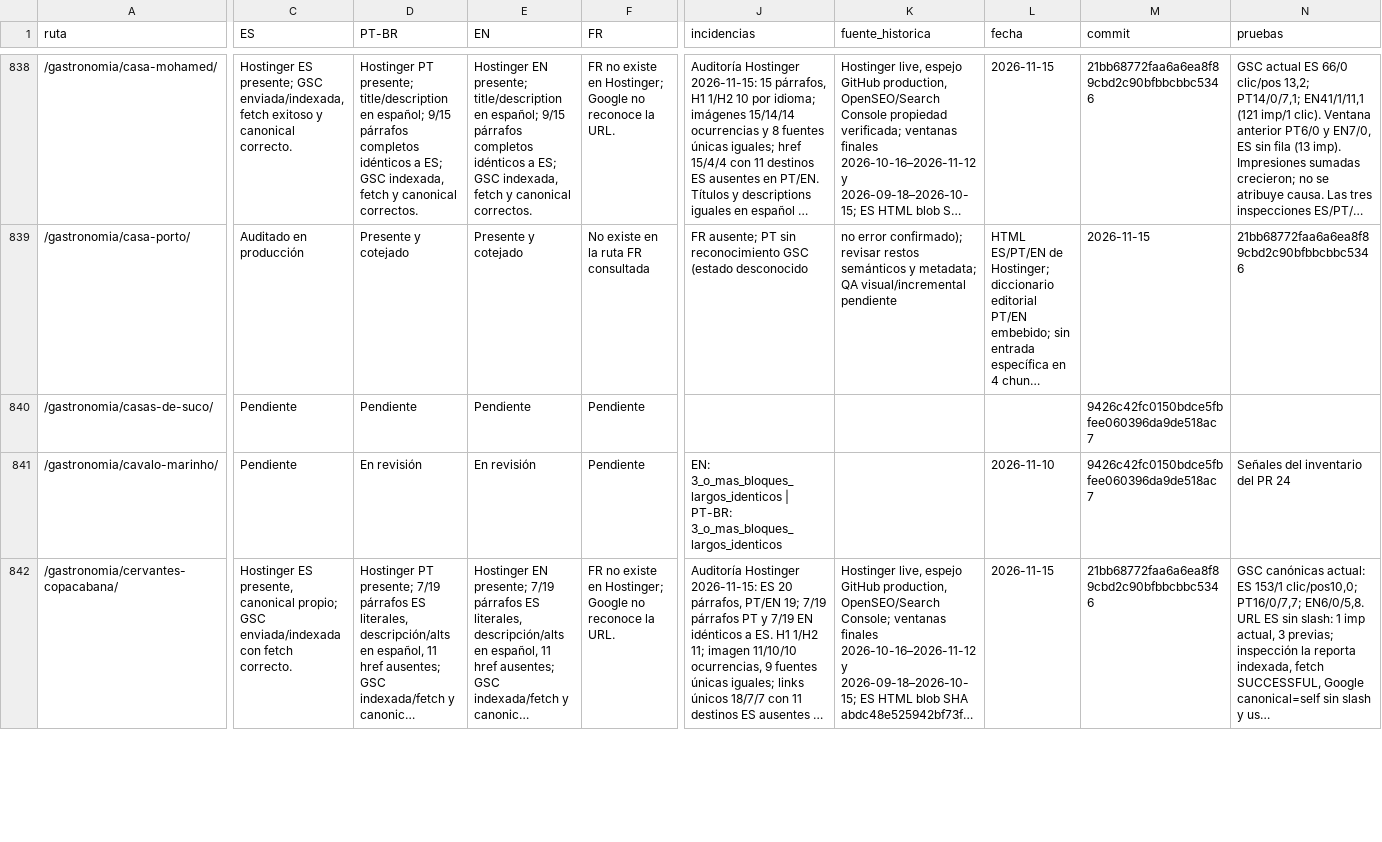
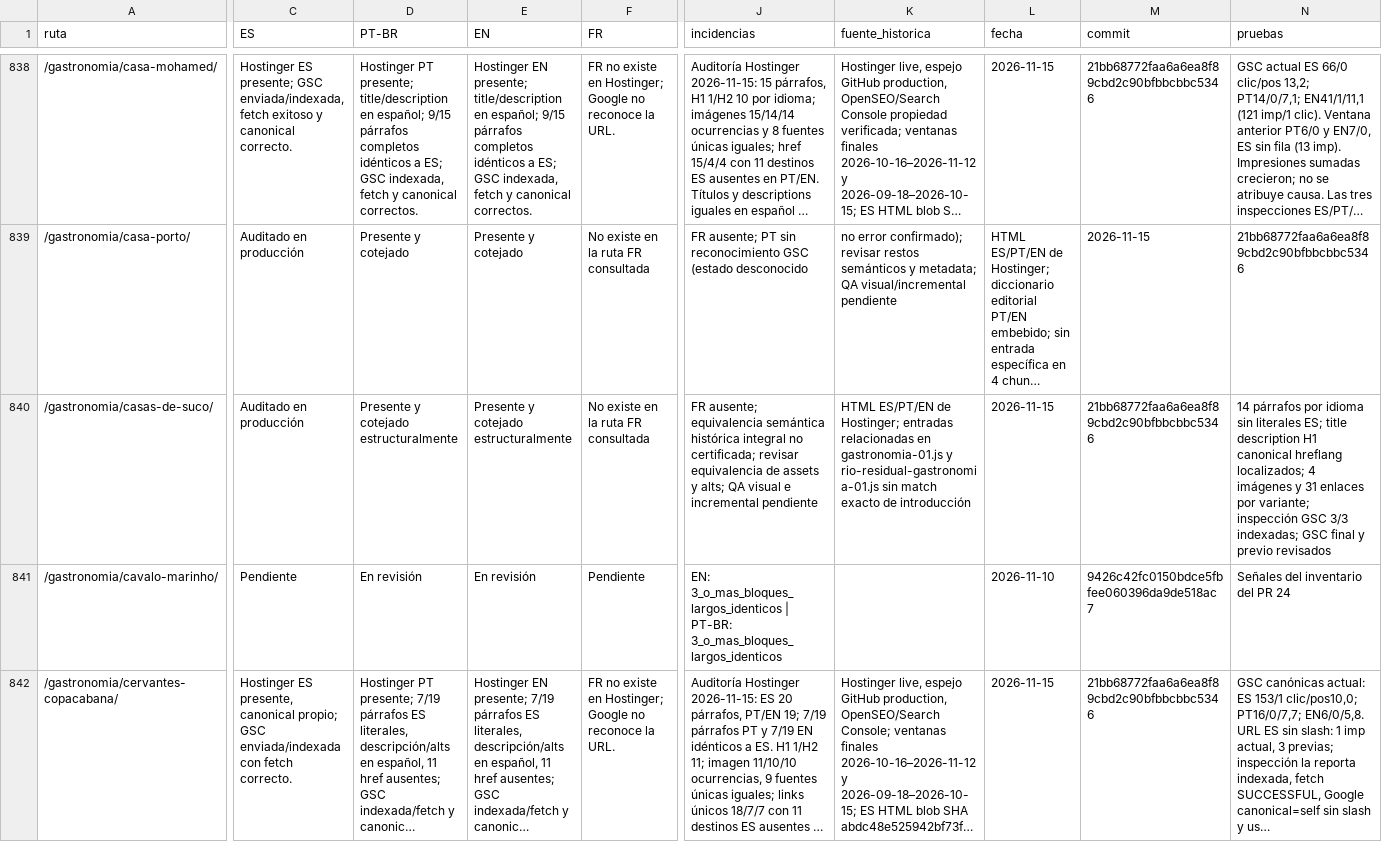
Before and after one commit to lacasadelsushirg-pixel/ernestinho-v2, a CSV file: docs/seo/INVENTARIO_MAESTRO_CUATRO_IDIOMAS.csv, drawn as a sheet; only a part is shown, gaps mark what is left out; long unchanged cells end in …; the diff names each change by its address in the sheet, - before the commit and + after, or states it on an @@ line.

Commit message:
docs(seo): auditar Casas de Suco en producción

```diff
--- a/docs/seo/INVENTARIO_MAESTRO_CUATRO_IDIOMAS.csv
+++ b/docs/seo/INVENTARIO_MAESTRO_CUATRO_IDIOMAS.csv
-C840 (ES): Pendiente
+C840 (ES): Auditado en producción
-D840 (PT-BR): Pendiente
+D840 (PT-BR): Presente y cotejado estructuralmente
-E840 (EN): Pendiente
+E840 (EN): Presente y cotejado estructuralmente
-F840 (FR): Pendiente
+F840 (FR): No existe en la ruta FR consultada
-J840 (incidencias): (empty)
+J840 (incidencias): FR ausente; equivalencia semántica histórica integral no certificada; revisar equivalencia de assets y alts; QA visual e incremental pendiente
-K840 (fuente_historica): (empty)
+K840 (fuente_historica): HTML ES/PT/EN de Hostinger; entradas relacionadas en gastronomia-01.js y rio-residual-gastronomia-01.js sin match exacto de introducción
-L840 (fecha): (empty)
+L840 (fecha): 2026-11-15
-M840 (commit): 9426c42fc0150bdce5fbfee060396da9de518ac7
+M840 (commit): 21bb68772faa6a6ea8f89cbd2c90bfbbcbbc5346
-N840 (pruebas): (empty)
+N840 (pruebas): 14 párrafos por idioma sin literales ES; title description H1 canonical hreflang localizados; 4 imágenes y 31 enlaces por variante; inspección GSC 3/3 indexadas; GSC final y previo revisados
```
